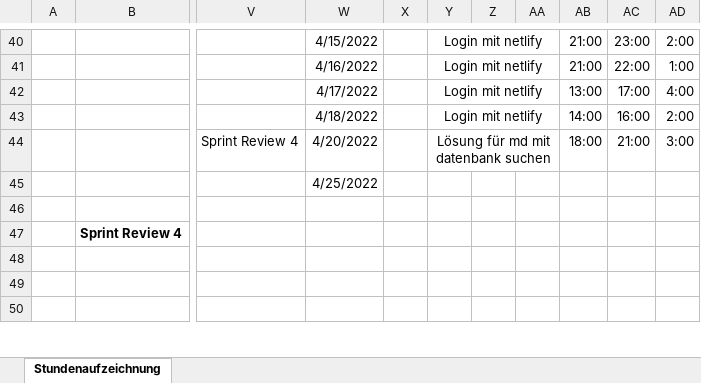
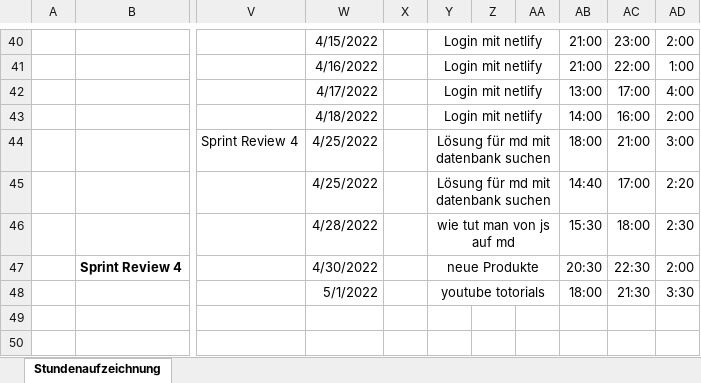
Before and after one commit to Team-Webshop-Jasmin/WebshopJasmin, an Excel workbook: Dokumente/Sundenauzeichnung_Sommersemester.xlsx, sheet Stundenaufzeichnung, drawn as a sheet; only a part is shown, gaps mark what is left out; values as stored, in another font and other column widths than the file's, no borders; the diff names each change by its address in the sheet, - before the commit and + after, or states it on an @@ line.

Commit message:
zeit

```diff
--- a/Dokumente/Sundenauzeichnung_Sommersemester.xlsx (sheet Stundenaufzeichnung)
+++ b/Dokumente/Sundenauzeichnung_Sommersemester.xlsx (sheet Stundenaufzeichnung)
-W44: 4/20/2022
+W44: 4/25/2022
-Y45: (empty)
+Y45: Lösung für md mit datenbank suchen
+Y45:AA45 merged
-AB45: (empty)
+AB45: 14:40
-AC45: (empty)
+AC45: 17:00
-AD45: (empty)
+AD45: 2:20
-W46: (empty)
+W46: 4/28/2022
-Y46: (empty)
+Y46: wie tut man von js auf md
+Y46:AA46 merged
-AB46: (empty)
+AB46: 15:30
-AC46: (empty)
+AC46: 18:00
-AD46: (empty)
+AD46: 2:30
-W47: (empty)
+W47: 4/30/2022
-Y47: (empty)
+Y47: neue Produkte
+Y47:AA47 merged
-AB47: (empty)
+AB47: 20:30
-AC47: (empty)
+AC47: 22:30
-AD47: (empty)
+AD47: 2:00
-W48: (empty)
+W48: 5/1/2022
-Y48: (empty)
+Y48: youtube totorials
+Y48:AA48 merged
-AB48: (empty)
+AB48: 18:00
-AC48: (empty)
+AC48: 21:30
-AD48: (empty)
+AD48: 3:30
```
